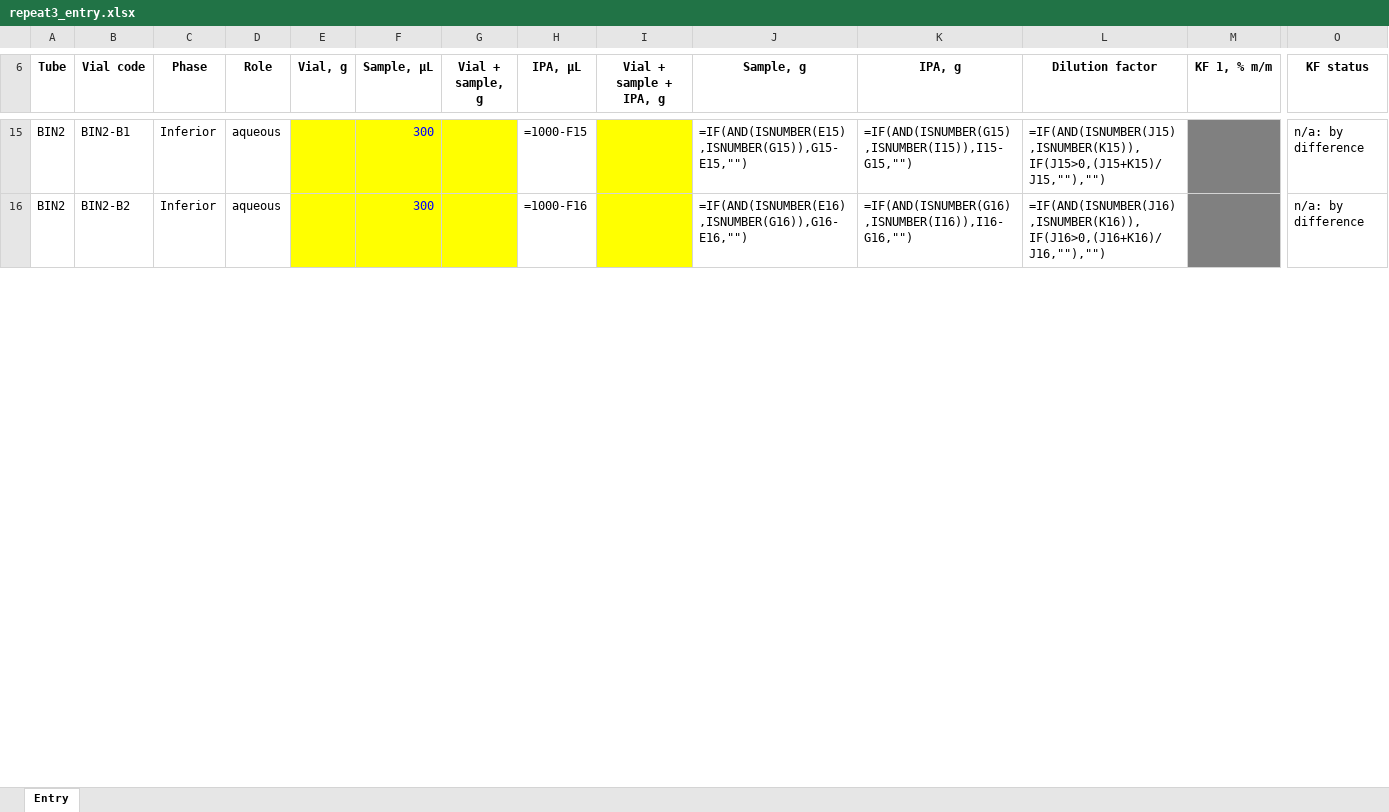
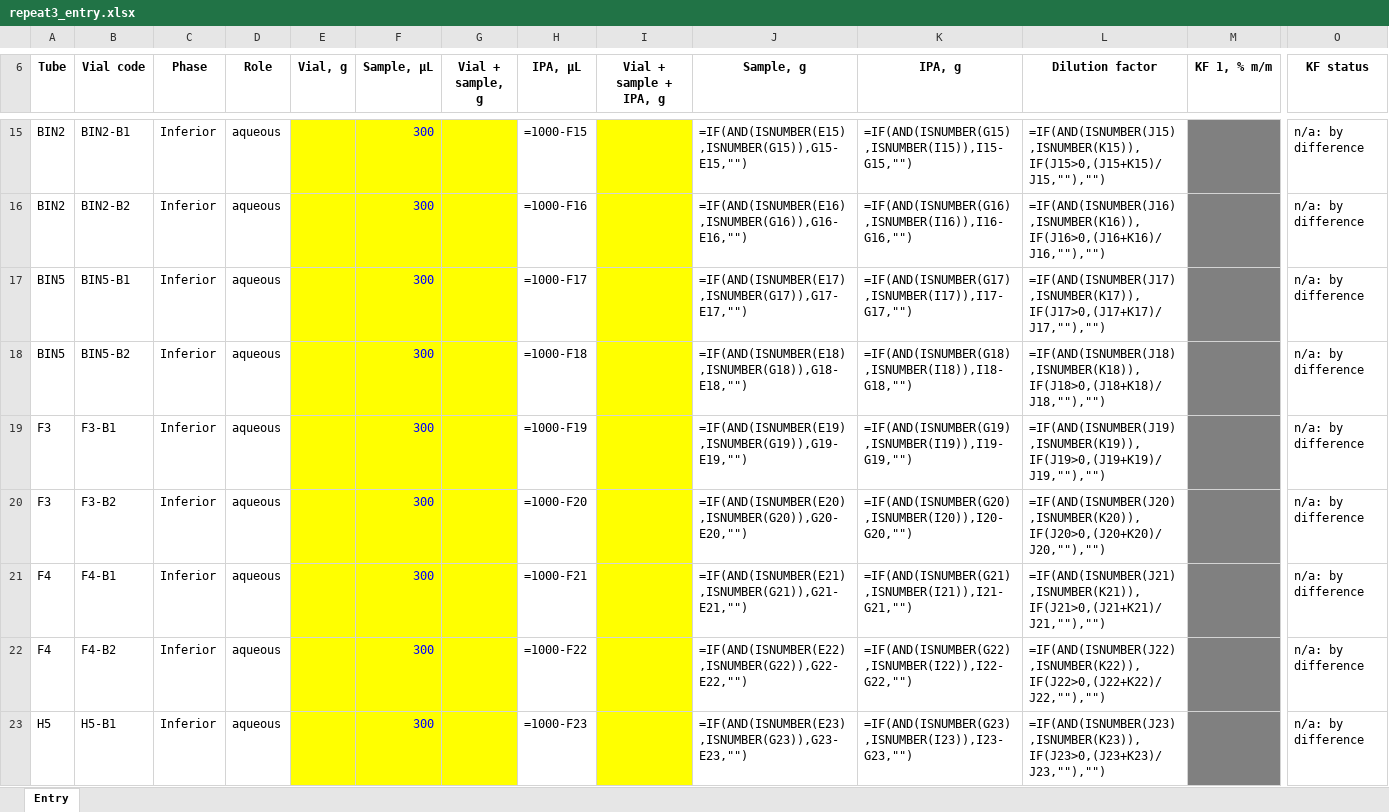
Before and after one commit to step-group/picos-gc, an Excel workbook: out/repeat3_entry.xlsx, sheet Entry, drawn as a sheet; only a part is shown, gaps mark what is left out; values as stored, in another font and other column widths than the file's, no borders; formulas without a stored value are shown as written; rows hold the shown columns only; the diff covers the shown part only; the diff names each change by its address in the sheet, - before the commit and + after, or states it on an @@ line.

```diff
--- a/out/repeat3_entry.xlsx (sheet Entry)
+++ b/out/repeat3_entry.xlsx (sheet Entry)
+row 17: BIN5 | BIN5-B1 | Inferior | aqueous |  | 300 |  | =1000-F17 |  | =IF(AND(ISNUMBER(E17),ISNUMBER(G17)),G17-E17,"") | =IF(AND(ISNUMBER(G17),ISNUMBER(I17)),I17-G17,"") | =IF(AND(ISNUMBER(J17),ISNUMBER(K17)),IF(J17>0,(J17+K17)/J17,""),"") |  | n/a: by difference
+row 18: BIN5 | BIN5-B2 | Inferior | aqueous |  | 300 |  | =1000-F18 |  | =IF(AND(ISNUMBER(E18),ISNUMBER(G18)),G18-E18,"") | =IF(AND(ISNUMBER(G18),ISNUMBER(I18)),I18-G18,"") | =IF(AND(ISNUMBER(J18),ISNUMBER(K18)),IF(J18>0,(J18+K18)/J18,""),"") |  | n/a: by difference
+row 19: F3 | F3-B1 | Inferior | aqueous |  | 300 |  | =1000-F19 |  | =IF(AND(ISNUMBER(E19),ISNUMBER(G19)),G19-E19,"") | =IF(AND(ISNUMBER(G19),ISNUMBER(I19)),I19-G19,"") | =IF(AND(ISNUMBER(J19),ISNUMBER(K19)),IF(J19>0,(J19+K19)/J19,""),"") |  | n/a: by difference
+row 20: F3 | F3-B2 | Inferior | aqueous |  | 300 |  | =1000-F20 |  | =IF(AND(ISNUMBER(E20),ISNUMBER(G20)),G20-E20,"") | =IF(AND(ISNUMBER(G20),ISNUMBER(I20)),I20-G20,"") | =IF(AND(ISNUMBER(J20),ISNUMBER(K20)),IF(J20>0,(J20+K20)/J20,""),"") |  | n/a: by difference
+row 21: F4 | F4-B1 | Inferior | aqueous |  | 300 |  | =1000-F21 |  | =IF(AND(ISNUMBER(E21),ISNUMBER(G21)),G21-E21,"") | =IF(AND(ISNUMBER(G21),ISNUMBER(I21)),I21-G21,"") | =IF(AND(ISNUMBER(J21),ISNUMBER(K21)),IF(J21>0,(J21+K21)/J21,""),"") |  | n/a: by difference
+row 22: F4 | F4-B2 | Inferior | aqueous |  | 300 |  | =1000-F22 |  | =IF(AND(ISNUMBER(E22),ISNUMBER(G22)),G22-E22,"") | =IF(AND(ISNUMBER(G22),ISNUMBER(I22)),I22-G22,"") | =IF(AND(ISNUMBER(J22),ISNUMBER(K22)),IF(J22>0,(J22+K22)/J22,""),"") |  | n/a: by difference
+row 23: H5 | H5-B1 | Inferior | aqueous |  | 300 |  | =1000-F23 |  | =IF(AND(ISNUMBER(E23),ISNUMBER(G23)),G23-E23,"") | =IF(AND(ISNUMBER(G23),ISNUMBER(I23)),I23-G23,"") | =IF(AND(ISNUMBER(J23),ISNUMBER(K23)),IF(J23>0,(J23+K23)/J23,""),"") |  | n/a: by difference
```
Also changed, not shown: 3 added rows and 16 edited cells elsewhere in this sheet, 3 other files.
